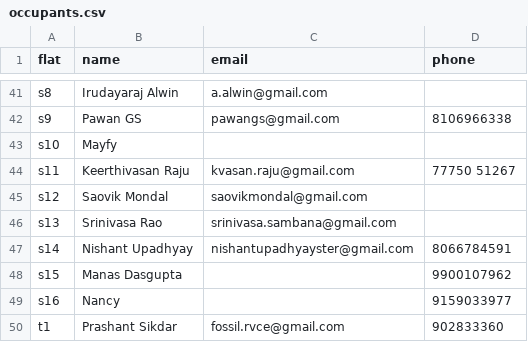
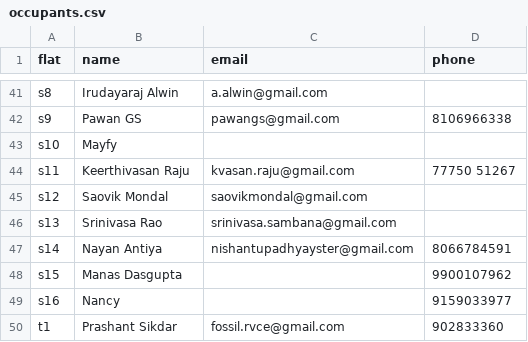
Before and after one commit to manapristine/manapristine, a CSV file: db/occupants.csv, drawn as a sheet; only a part is shown, gaps mark what is left out.

```diff
--- a/db/occupants.csv
+++ b/db/occupants.csv
@@ -46,3 +46,3 @@ s12,Saovik Mondal,saovikmondal@gmail.com,
 s13,Srinivasa Rao,srinivasa.sambana@gmail.com,
-s14,Nishant Upadhyay,nishantupadhyayster@gmail.com,8066784591
+s14,Nayan Antiya,nishantupadhyayster@gmail.com,8066784591
 s15,Manas Dasgupta,,9900107962
```
Also changed, not shown: db/members.csv, 7 other files.
